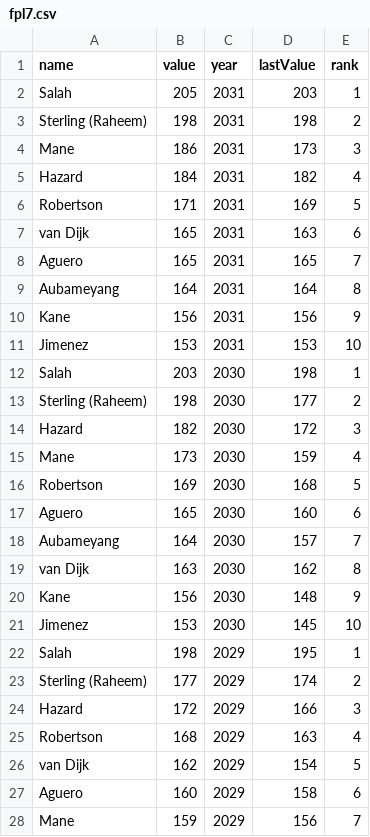
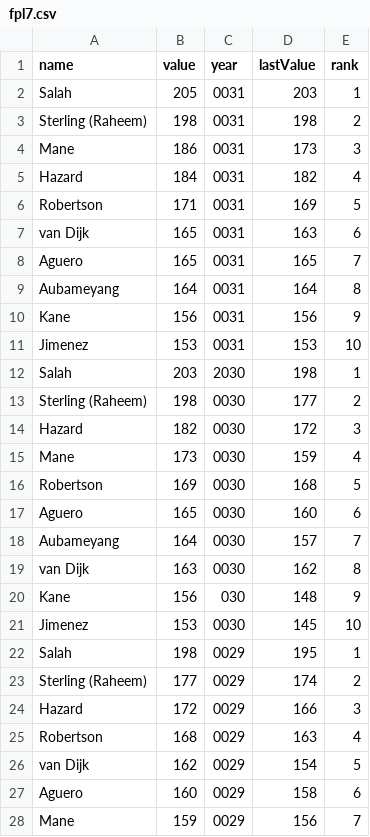
Before and after one commit to InfernoSix/fpl7, a CSV file: fpl7.csv, drawn as a sheet; only a part is shown; the diff covers the shown part only.

Commit message:
Update fpl7.csv

```diff
--- a/fpl7.csv
+++ b/fpl7.csv
@@ -1,28 +1,28 @@
 name,value,year,lastValue,rank
-Salah,205,2031,203,1
-Sterling (Raheem),198,2031,198,2
-Mane,186,2031,173,3
-Hazard,184,2031,182,4
-Robertson,171,2031,169,5
-van Dijk,165,2031,163,6
-Aguero,165,2031,165,7
-Aubameyang,164,2031,164,8
-Kane,156,2031,156,9
-Jimenez,153,2031,153,10
+Salah,205,0031,203,1
+Sterling (Raheem),198,0031,198,2
+Mane,186,0031,173,3
+Hazard,184,0031,182,4
+Robertson,171,0031,169,5
+van Dijk,165,0031,163,6
+Aguero,165,0031,165,7
+Aubameyang,164,0031,164,8
+Kane,156,0031,156,9
+Jimenez,153,0031,153,10
 Salah,203,2030,198,1
-Sterling (Raheem),198,2030,177,2
-Hazard,182,2030,172,3
-Mane,173,2030,159,4
-Robertson,169,2030,168,5
-Aguero,165,2030,160,6
-Aubameyang,164,2030,157,7
-van Dijk,163,2030,162,8
-Kane,156,2030,148,9
-Jimenez,153,2030,145,10
-Salah,198,2029,195,1
-Sterling (Raheem),177,2029,174,2
-Hazard,172,2029,166,3
-Robertson,168,2029,163,4
-van Dijk,162,2029,154,5
-Aguero,160,2029,158,6
-Mane,159,2029,156,7
+Sterling (Raheem),198,0030,177,2
+Hazard,182,0030,172,3
+Mane,173,0030,159,4
+Robertson,169,0030,168,5
+Aguero,165,0030,160,6
+Aubameyang,164,0030,157,7
+van Dijk,163,0030,162,8
+Kane,156,030,148,9
+Jimenez,153,0030,145,10
+Salah,198,0029,195,1
+Sterling (Raheem),177,0029,174,2
+Hazard,172,0029,166,3
+Robertson,168,0029,163,4
+van Dijk,162,0029,154,5
+Aguero,160,0029,158,6
+Mane,159,0029,156,7
```
Also changed, not shown: 46 edited cells elsewhere in this file.
